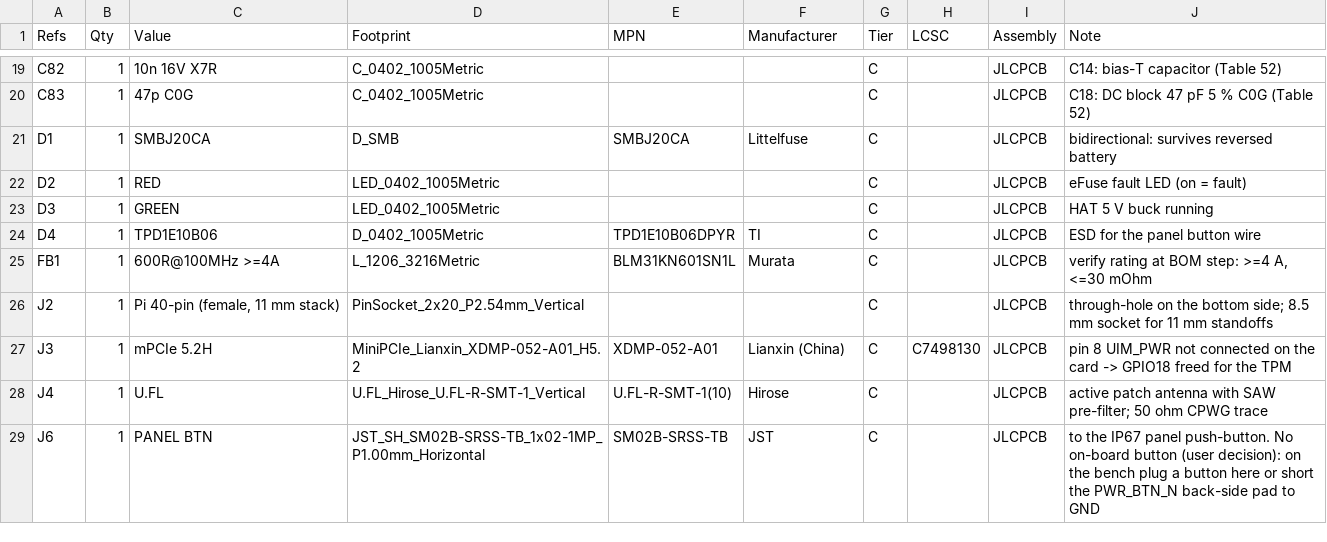
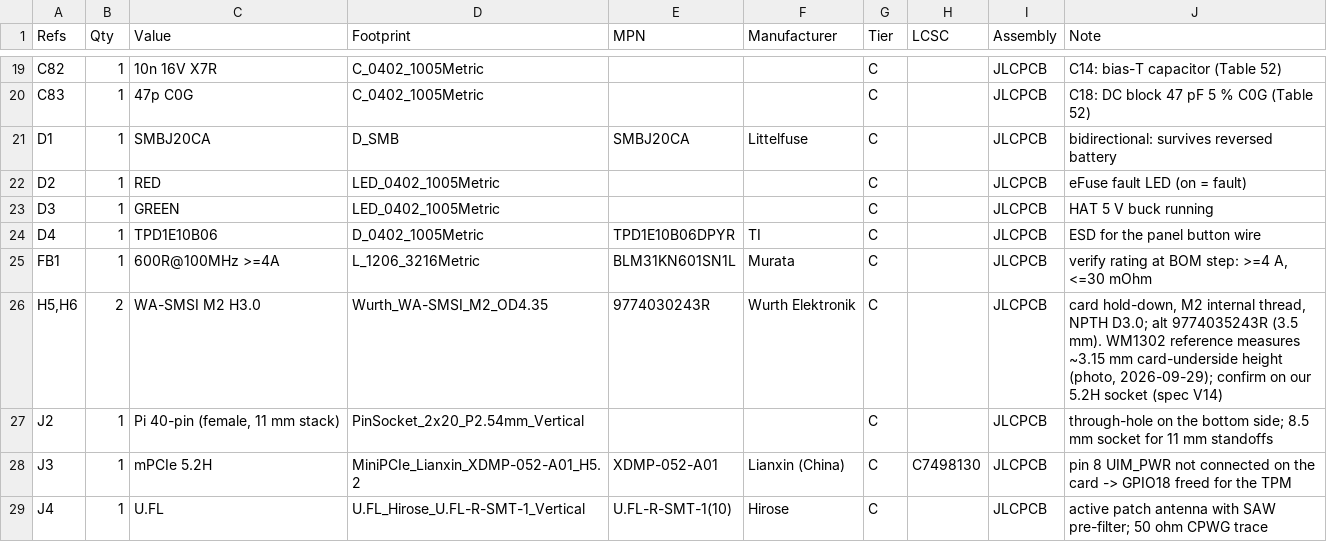
Before and after one commit to winson3QQ/Batman, a CSV file: hardware/hat-v1/out/bom-draft.csv, drawn as a sheet; only a part is shown, gaps mark what is left out; the shorter side is filled out with more unchanged rows.

```diff
--- a/hardware/hat-v1/out/bom-draft.csv
+++ b/hardware/hat-v1/out/bom-draft.csv
@@ -25,2 +25,3 @@ D4,1,TPD1E10B06,D_0402_1005Metric,TPD1E10B06DPYR,TI,C,,JLCPCB,ESD for the panel
 FB1,1,600R@100MHz >=4A,L_1206_3216Metric,BLM31KN601SN1L,Murata,C,,JLCPCB,"verify rating at BOM step: >=4 A, <=30 mOhm"
+"H5,H6",2,WA-SMSI M2 H3.0,Wurth_WA-SMSI_M2_OD4.35,9774030243R,Wurth Elektronik,C,,JLCPCB,"card hold-down, M2 internal thread, NPTH D3.0; alt 9774035243R (3.5 mm). WM1302 reference measures ~3.15 mm card-underside height (photo, 2026-09-29); confirm on our 5.2H socket (spec V14)"
 J2,1,"Pi 40-pin (female, 11 mm stack)",PinSocket_2x20_P2.54mm_Vertical,,,C,,JLCPCB,through-hole on the bottom side; 8.5 mm socket for 11 mm standoffs
```
Also changed, not shown: 28 other files.
